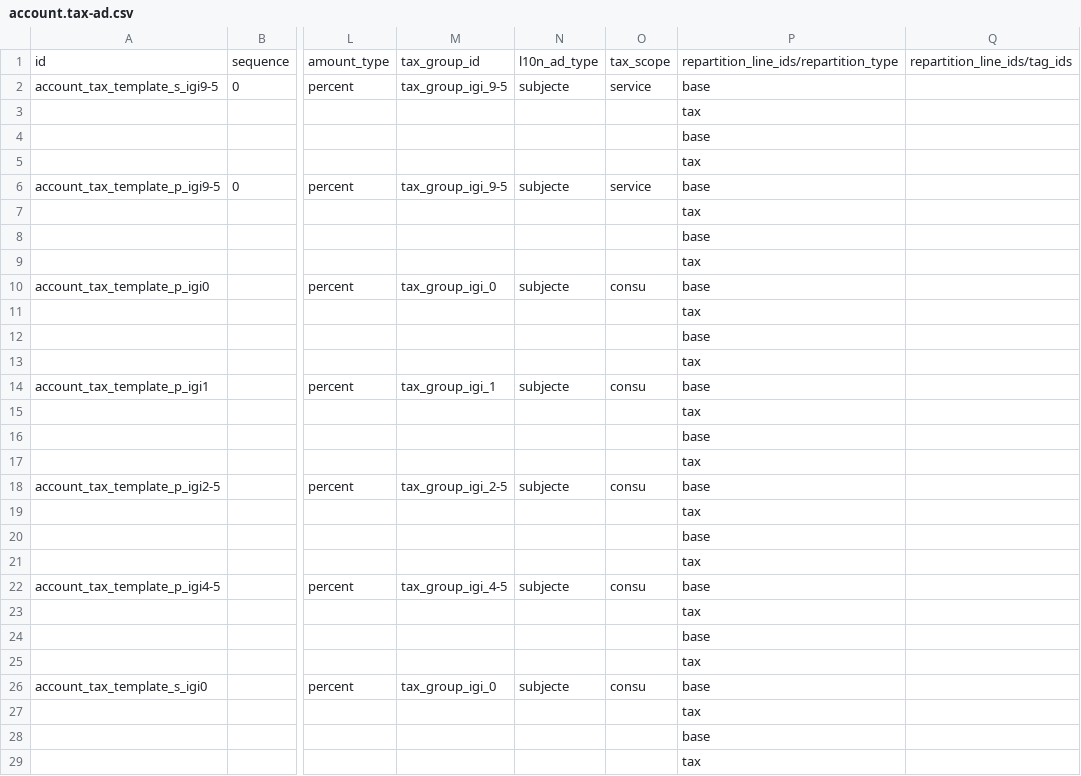
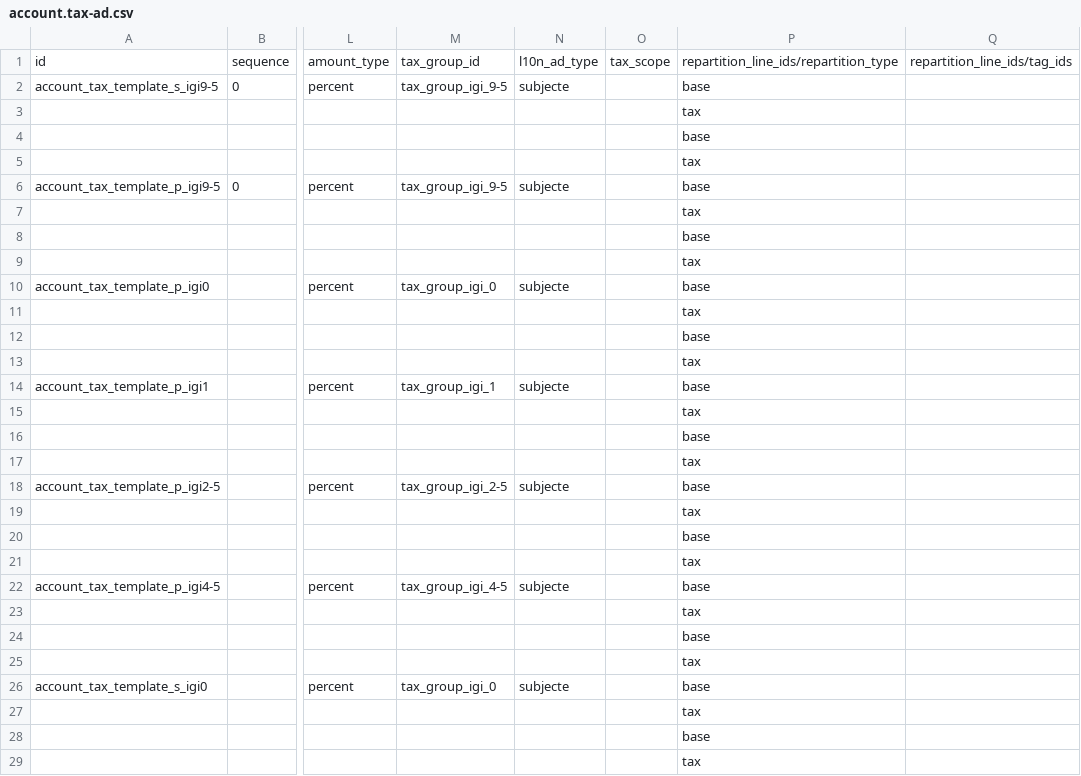
Before and after one commit to B10Serveis/odoo-B10, a CSV file: l10n_ad/data/template/account.tax-ad.csv, drawn as a sheet; only a part is shown, gaps mark what is left out; the diff covers the shown part only; the diff names each change by its address in the sheet, - before the commit and + after, or states it on an @@ line.

Commit message:
[FIX] l10n_ad: remove product scope from IGI taxes

```diff
--- a/l10n_ad/data/template/account.tax-ad.csv
+++ b/l10n_ad/data/template/account.tax-ad.csv
-O2: service
+O2: (empty)
-O6: service
+O6: (empty)
-O10: consu
+O10: (empty)
-O14: consu
+O14: (empty)
-O18: consu
+O18: (empty)
-O22: consu
+O22: (empty)
-O26: consu
+O26: (empty)
```
Also changed, not shown: 3 edited cells elsewhere in this file.
